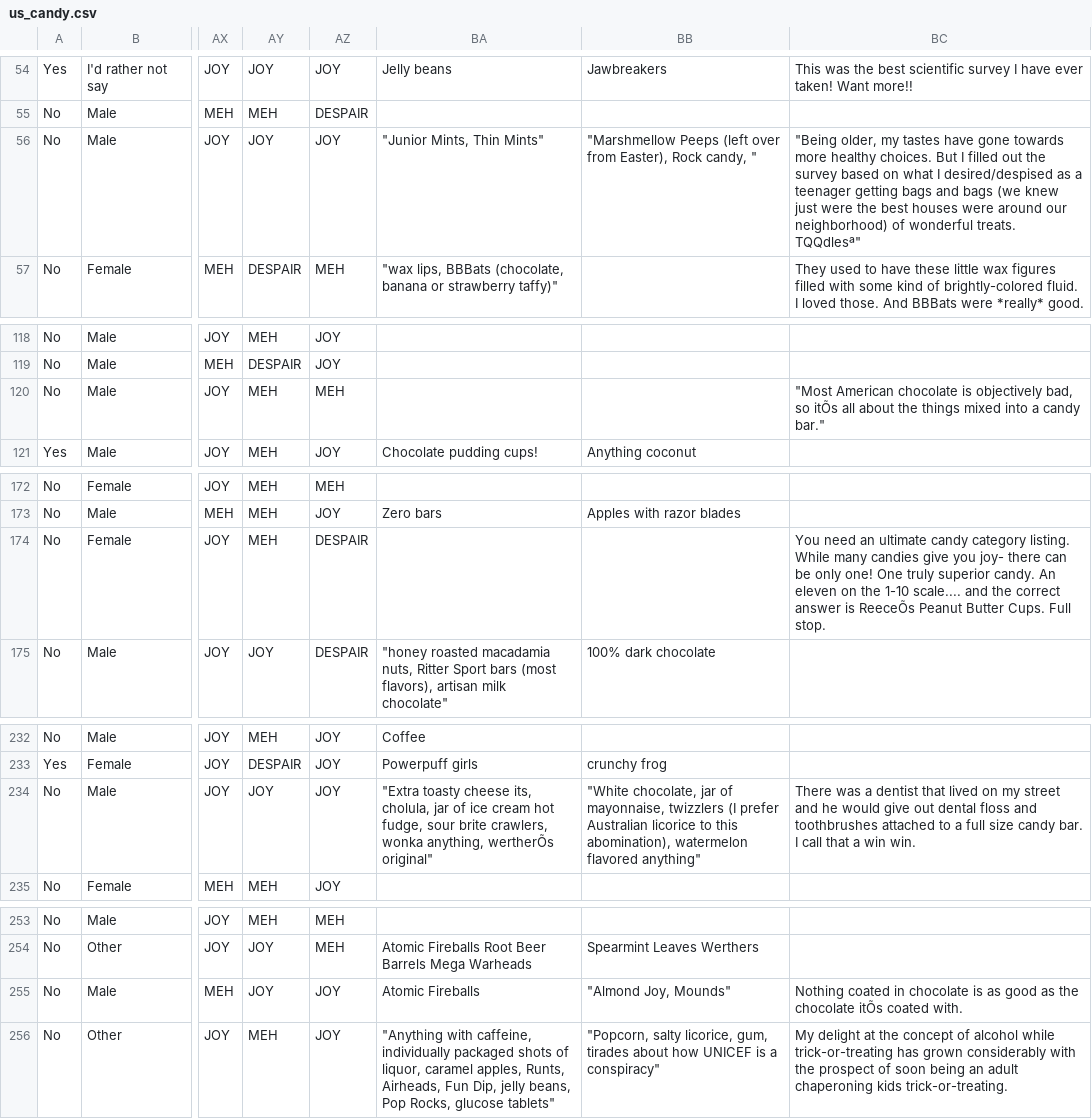
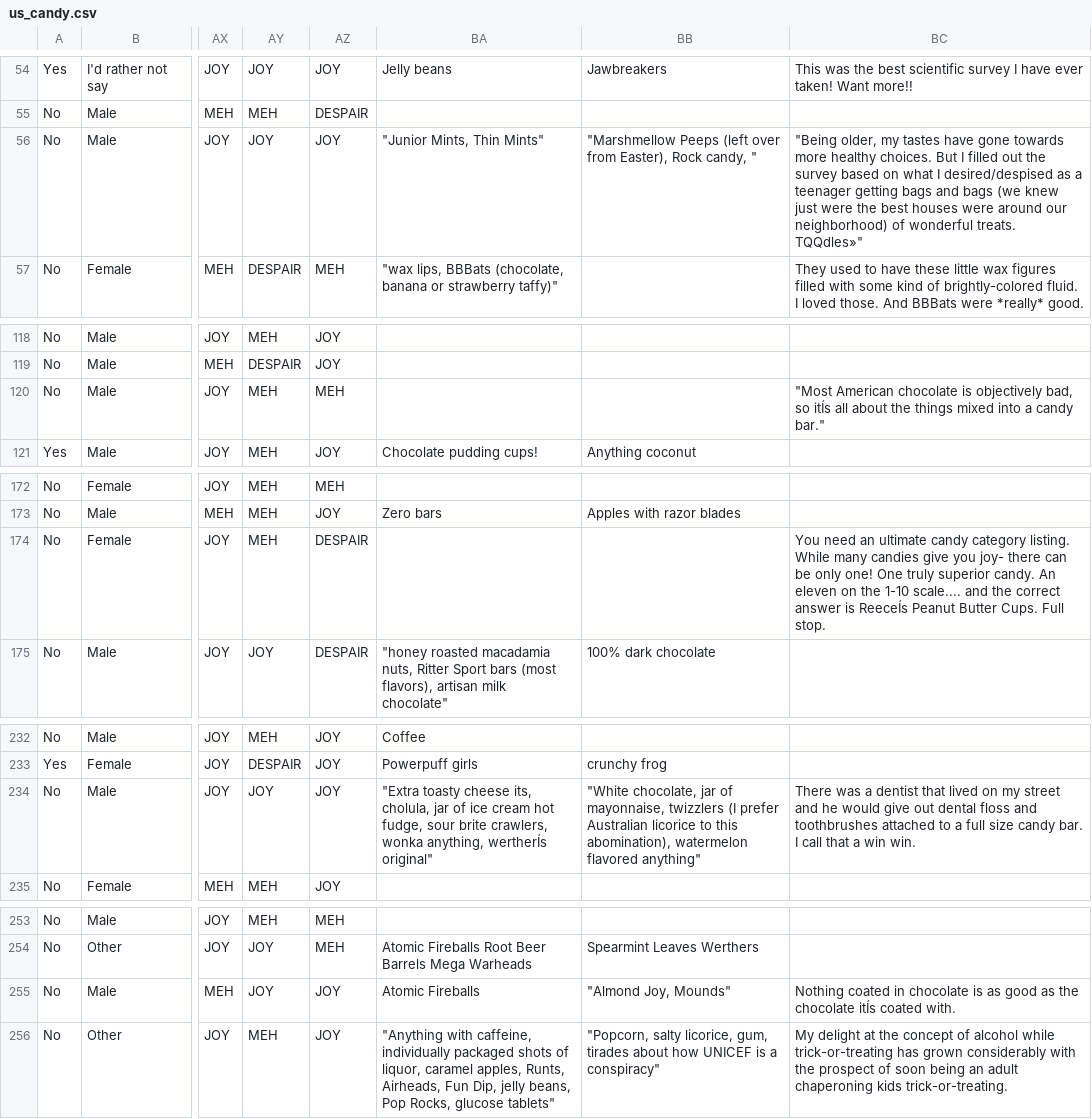
Before and after one commit to smoon72/CS4460-Project_5, a CSV file: 05_Candy/data/us_candy.csv, drawn as a sheet; only a part is shown, gaps mark what is left out; the diff covers the shown part only; the diff names each change by its address in the sheet, - before the commit and + after, or states it on an @@ line.

```diff
--- a/05_Candy/data/us_candy.csv
+++ b/05_Candy/data/us_candy.csv
-BC56: …wonderful treats. TQQdlesª"
+BC56: …wonderful treats. TQQdles»"
-BC120: …bad, so itÕs all about…
+BC120: …bad, so itÍs all about…
-BC174: …answer is ReeceÕs Peanut Butter…
+BC174: …answer is ReeceÍs Peanut Butter…
-BA234: …wonka anything, wertherÕs original"
+BA234: …wonka anything, wertherÍs original"
-BC255: …the chocolate itÕs coated with.
+BC255: …the chocolate itÍs coated with.
```
Also changed, not shown: 40 edited cells elsewhere in this file, 1 other file.
